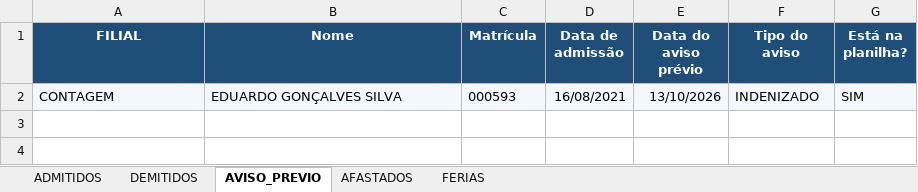
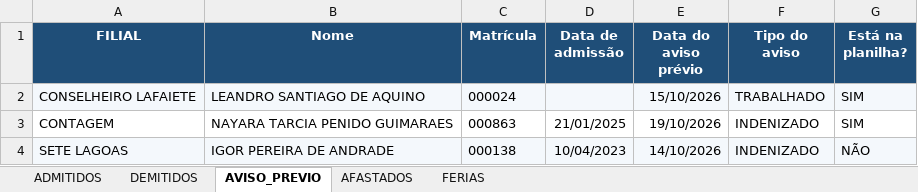
Before and after one commit to davi-souza-vmg/Gestao-de-Condutores, an Excel workbook: resultado_conferencia.xlsx, sheet AVISO_PREVIO, drawn as a sheet; values as stored, in another font and other column widths than the file's, no borders; addresses are those after the commit; the diff names each change by its address in the sheet, - before the commit and + after, or states it on an @@ line.

```diff
--- a/resultado_conferencia.xlsx (sheet AVISO_PREVIO)
+++ b/resultado_conferencia.xlsx (sheet AVISO_PREVIO)
+row 2: CONSELHEIRO LAFAIETE | LEANDRO SANTIAGO DE AQUINO | 000024 |  | 15/10/2026 | TRABALHADO | SIM
-A3:G3 fill: #F4F8FC
+A3:G3 fill: none
-B3 (Nome): EDUARDO GONÇALVES SILVA
+B3 (Nome): NAYARA TARCIA PENIDO GUIMARAES
-C3 (Matrícula): 000593
+C3 (Matrícula): 000863
-D3 (Data de admissão): 16/08/2021
+D3 (Data de admissão): 21/01/2025
-E3 (Data do aviso prévio): 13/10/2026
+E3 (Data do aviso prévio): 19/10/2026
+row 4: SETE LAGOAS | IGOR PEREIRA DE ANDRADE | 000138 | 10/04/2023 | 14/10/2026 | INDENIZADO | NÃO
```
Also changed, not shown: sheet ADMITIDOS, sheet DEMITIDOS, sheet FERIAS, sheet AFASTADOS, relCondutores.xlsx.
